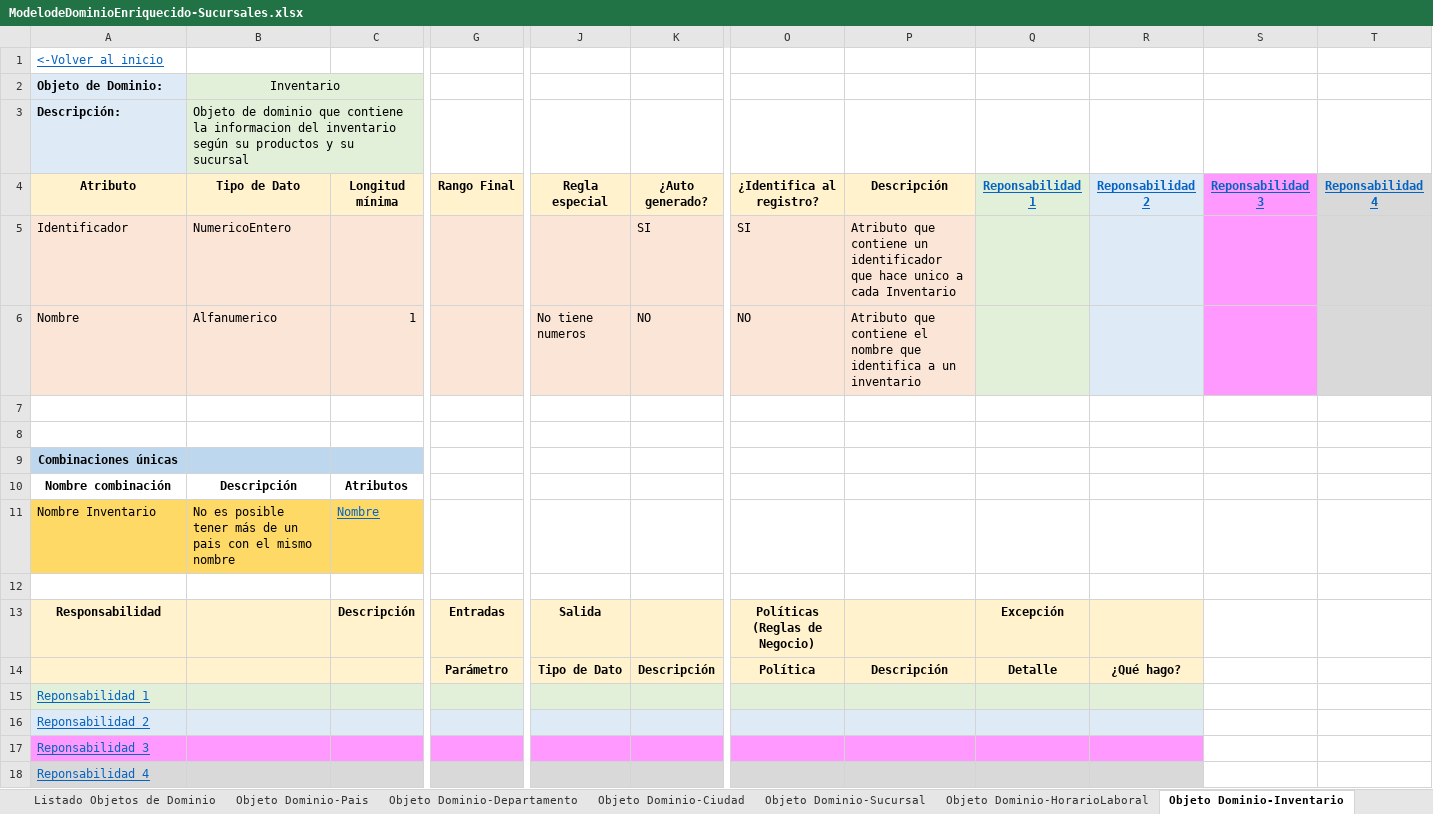
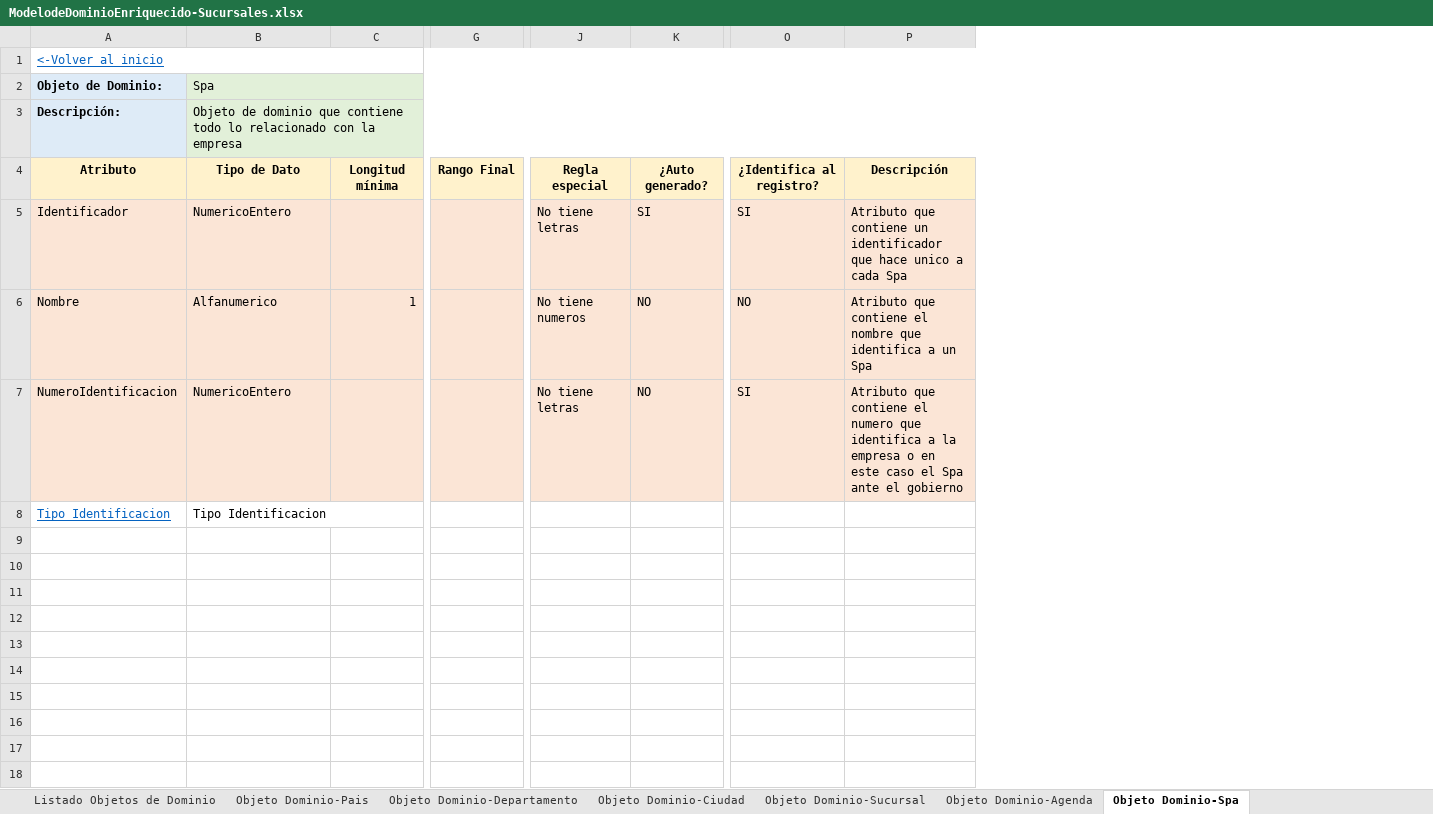
Before and after one commit to cristianospina/DOO, an Excel workbook: SpaOnline/ModeloDominioEnriquecido/ModelodeDominioEnriquecido-Sucursales.xlsx, sheet Objeto Dominio-Spa, drawn as a sheet; only a part is shown, gaps mark what is left out; values as stored, in another font and other column widths than the file's, no borders; removed rows and columns are numbered as before the commit, all else as after; rows hold the shown columns only; the diff covers the shown part only; the diff names each change by its address in the sheet, - before the commit and + after, or states it on an @@ line.

```diff
--- a/SpaOnline/ModeloDominioEnriquecido/ModelodeDominioEnriquecido-Sucursales.xlsx (sheet Objeto Dominio-Spa)
+++ b/SpaOnline/ModeloDominioEnriquecido/ModelodeDominioEnriquecido-Sucursales.xlsx (sheet Objeto Dominio-Spa)
-sheet tab: Objeto Dominio-HorarioLaboral
+sheet tab: Objeto Dominio-Agenda
-sheet tab: Objeto Dominio-Inventario
+sheet tab: Objeto Dominio-Spa
-column Q (Reponsabilidad 1), empty
-column R (Reponsabilidad 2), empty
-column S (Reponsabilidad 3), empty
-column T (Reponsabilidad 4), empty
+A1:P1 merged
-B2 (Tipo de Dato): Inventario
+B2 (Tipo de Dato): Spa
-B2 alignment: center
+B2 alignment: left
-B2:E2 merged
+B2:P2 merged
-G2:P3 fill: none
+G2:P3 fill: #E2F0D9
-B3 (Tipo de Dato): …que contiene la informacion del inventario según su productos y su sucursal
+B3 (Tipo de Dato): …que contiene todo lo relacionado con la empresa
-B3:E3 merged
+B3:P3 merged
-J5 (Regla especial): (empty)
+J5 (Regla especial): No tiene letras
-P5 (Descripción): …a cada Inventario
+P5 (Descripción): …a cada Spa
-P6 (Descripción): …a un inventario
+P6 (Descripción): …a un Spa
-row 7: (empty)
+row 7: NumeroIdentificacion | NumericoEntero |  |  | No tiene letras | NO | SI | Atributo que contiene el numero que identifica a la empresa o en este caso el Spa ante el gobierno
-A7:P7 fill: none
+A7:P7 fill: #FBE5D6
-row 8: (empty)
+row 8: Tipo Identificacion | Tipo Identificacion
-row 9: Combinaciones únicas
-row 10: Nombre combinación | Descripción | Atributos
-row 11: Nombre Inventario | No es posible tener más de un pais con el mismo nombre | Nombre
-row 12: (empty)
-row 13: Responsabilidad |  | Descripción | Entradas | Salida |  | Políticas (Reglas de Negocio) |  | Excepción
-row 14:  |  |  | Parámetro | Tipo de Dato | Descripción | Política | Descripción | Detalle | ¿Qué hago?
-row 15: Reponsabilidad 1
-row 16: Reponsabilidad 2
-row 17: Reponsabilidad 3
-row 18: Reponsabilidad 4
```
Also changed, not shown: cell formats elsewhere in this sheet, sheet Objeto Dominio-Agenda, sheet Objeto Dominio-Ciudad, sheet Objeto Dominio-Departamento, sheet Objeto Dominio-Pais, sheet Objeto Dominio-Sucursal, sheet Listado Objetos de Dominio, formulas that keep their value, charts or pictures, SpaOnline/EventStorming/Clientes - Event Storming.xlsx, SpaOnline/EventStorming/Spa- Event Storming.xlsx, 5 other files.
